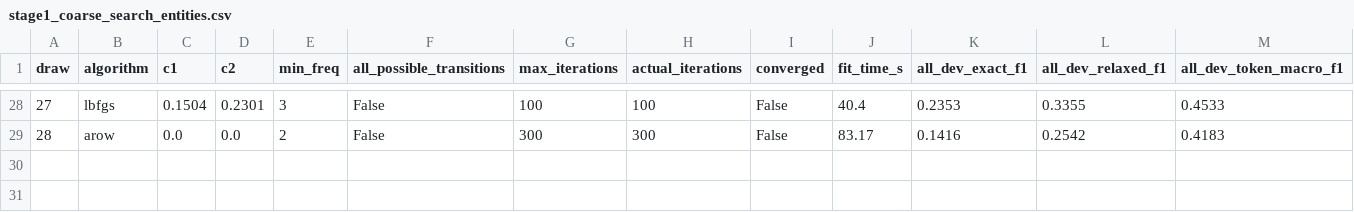
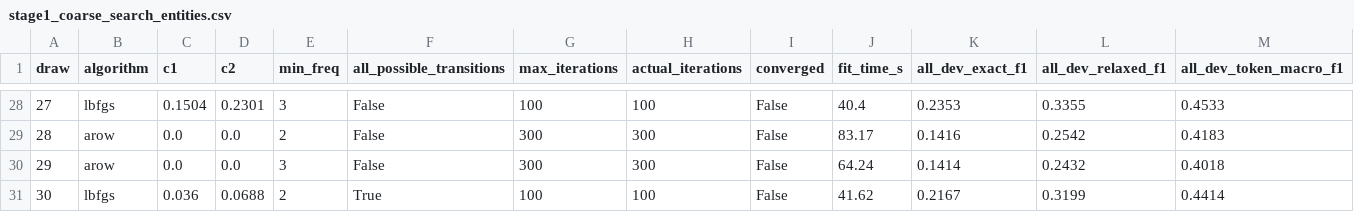
Before and after one commit to Umangpatel5122006/NLP-for-Cyber-Threat-Intelligence-Extraction, a CSV file: results/crf_tuning/stage1_coarse_search_entities.csv, drawn as a sheet; only a part is shown, gaps mark what is left out; rows hold the shown columns only; the diff names each change by its address in the sheet, - before the commit and + after, or states it on an @@ line.

```diff
--- a/results/crf_tuning/stage1_coarse_search_entities.csv
+++ b/results/crf_tuning/stage1_coarse_search_entities.csv
+row 30: 29 | arow | 0.0 | 0.0 | 3 | False | 300 | 300 | False | 64.24 | 0.1414 | 0.2432 | 0.4018
+row 31: 30 | lbfgs | 0.036 | 0.0688 | 2 | True | 100 | 100 | False | 41.62 | 0.2167 | 0.3199 | 0.4414
```
Also changed, not shown: 9 other files.
